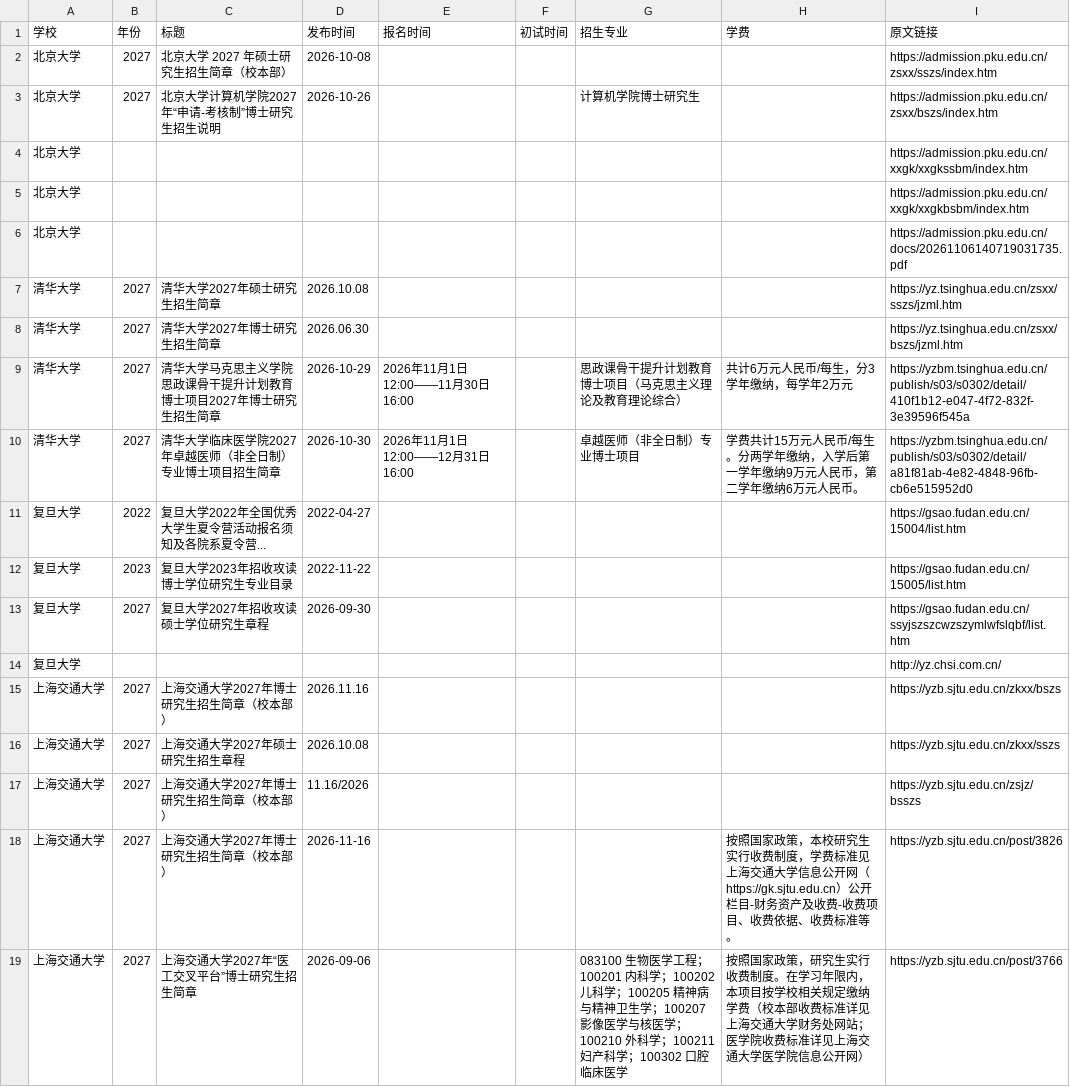
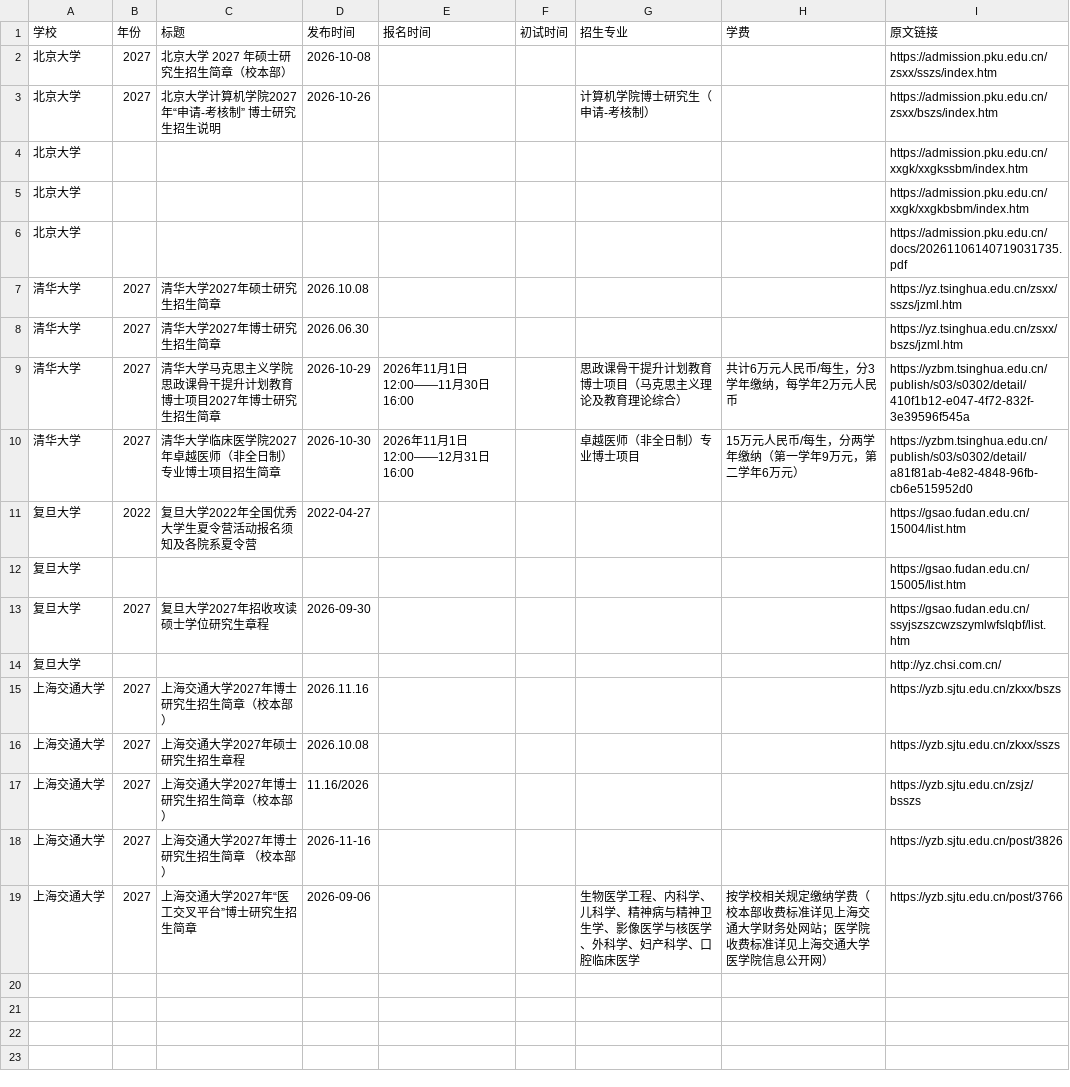
Before and after one commit to 1qq533/grad-admission-crawler, a CSV file: result.csv, drawn as a sheet.

```diff
--- a/result.csv
+++ b/result.csv
@@ -2,3 +2,3 @@
 北京大学,2027,北京大学 2027 年硕士研究生招生简章（校本部）,2026-10-08,,,,,https://admission.pku.edu.cn/zsxx/sszs/index.htm
-北京大学,2027,北京大学计算机学院2027年“申请-考核制”博士研究生招生说明,2026-10-26,,,计算机学院博士研究生,,https://admission.pku.edu.cn/zsxx/bszs/index.htm
+北京大学,2027,北京大学计算机学院2027年“申请-考核制” 博士研究生招生说明,2026-10-26,,,计算机学院博士研究生（申请-考核制）,,https://admission.pku.edu.cn/zsxx/bszs/index.htm
 北京大学,,,,,,,,https://admission.pku.edu.cn/xxgk/xxgkssbm/index.htm
@@ -8,6 +8,6 @@
 清华大学,2027,清华大学2027年博士研究生招生简章,2026.06.30,,,,,https://yz.tsinghua.edu.cn/zsxx/bszs/jzml.htm
-清华大学,2027,清华大学马克思主义学院思政课骨干提升计划教育博士项目2027年博士研究生招生简章,2026-10-29,2026年11月1日12:00——11月30日16:00,,思政课骨干提升计划教育博士项目（马克思主义理论及教育理论综合）,共计6万元人民币/每生，分3学年缴纳，每学年2万元,https://yzbm.tsinghua.edu.cn/publish/s03/s0302/detail/410f1b12-e047-4f72-832f-3e39596f545a
-清华大学,2027,清华大学临床医学院2027年卓越医师（非全日制）专业博士项目招生简章,2026-10-30,2026年11月1日12:00——12月31日16:00,,卓越医师（非全日制）专业博士项目,学费共计15万元人民币/每生。分两学年缴纳，入学后第一学年缴纳9万元人民币，第二学年缴纳6万元人民币。,https://yzbm.tsinghua.edu.cn/publish/s03/s0302/detail/a81f81ab-4e82-4848-96fb-cb6e515952d0
-复旦大学,2022,复旦大学2022年全国优秀大学生夏令营活动报名须知及各院系夏令营...,2022-04-27,,,,,https://gsao.fudan.edu.cn/15004/list.htm
-复旦大学,2023,复旦大学2023年招收攻读博士学位研究生专业目录,2022-11-22,,,,,https://gsao.fudan.edu.cn/15005/list.htm
+清华大学,2027,清华大学马克思主义学院思政课骨干提升计划教育博士项目2027年博士研究生招生简章,2026-10-29,2026年11月1日12:00——11月30日16:00,,思政课骨干提升计划教育博士项目（马克思主义理论及教育理论综合）,共计6万元人民币/每生，分3学年缴纳，每学年2万元人民币,https://yzbm.tsinghua.edu.cn/publish/s03/s0302/detail/410f1b12-e047-4f72-832f-3e39596f545a
+清华大学,2027,清华大学临床医学院2027年卓越医师（非全日制）专业博士项目招生简章,2026-10-30,2026年11月1日12:00——12月31日16:00,,卓越医师（非全日制）专业博士项目,15万元人民币/每生，分两学年缴纳（第一学年9万元，第二学年6万元）,https://yzbm.tsinghua.edu.cn/publish/s03/s0302/detail/a81f81ab-4e82-4848-96fb-cb6e515952d0
+复旦大学,2022,复旦大学2022年全国优秀大学生夏令营活动报名须知及各院系夏令营,2022-04-27,,,,,https://gsao.fudan.edu.cn/15004/list.htm
+复旦大学,,,,,,,,https://gsao.fudan.edu.cn/15005/list.htm
 复旦大学,2027,复旦大学2027年招收攻读硕士学位研究生章程,2026-09-30,,,,,https://gsao.fudan.edu.cn/ssyjszszcwzszymlwfslqbf/list.htm
@@ -17,3 +17,3 @@
 上海交通大学,2027,上海交通大学2027年博士研究生招生简章（校本部）,11.16/2026,,,,,https://yzb.sjtu.edu.cn/zsjz/bsszs
-上海交通大学,2027,上海交通大学2027年博士研究生招生简章（校本部）,2026-11-16,,,,按照国家政策，本校研究生实行收费制度，学费标准见上海交通大学信息公开网（https://gk.sjtu.edu.cn）公开栏目-财务资产及收费-收费项目、收费依据、收费标准等。,https://yzb.sjtu.edu.cn/post/3826
-上海交通大学,2027,上海交通大学2027年“医工交叉平台”博士研究生招生简章,2026-09-06,,,083100 生物医学工程；100201 内科学；100202 儿科学；100205 精神病与精神卫生学；100207 影像医学与核医学；100210 外科学；100211 妇产科学；100302 口腔临床医学,按照国家政策，研究生实行收费制度。在学习年限内，本项目按学校相关规定缴纳学费（校本部收费标准详见上海交通大学财务处网站；医学院收费标准详见上海交通大学医学院信息公开网）,https://yzb.sjtu.edu.cn/post/3766
+上海交通大学,2027,上海交通大学2027年博士研究生招生简章 （校本部）,2026-11-16,,,,,https://yzb.sjtu.edu.cn/post/3826
+上海交通大学,2027,上海交通大学2027年“医工交叉平台”博士研究生招生简章,2026-09-06,,,生物医学工程、内科学、儿科学、精神病与精神卫生学、影像医学与核医学、外科学、妇产科学、口腔临床医学,按学校相关规定缴纳学费（校本部收费标准详见上海交通大学财务处网站；医学院收费标准详见上海交通大学医学院信息公开网）,https://yzb.sjtu.edu.cn/post/3766
```
